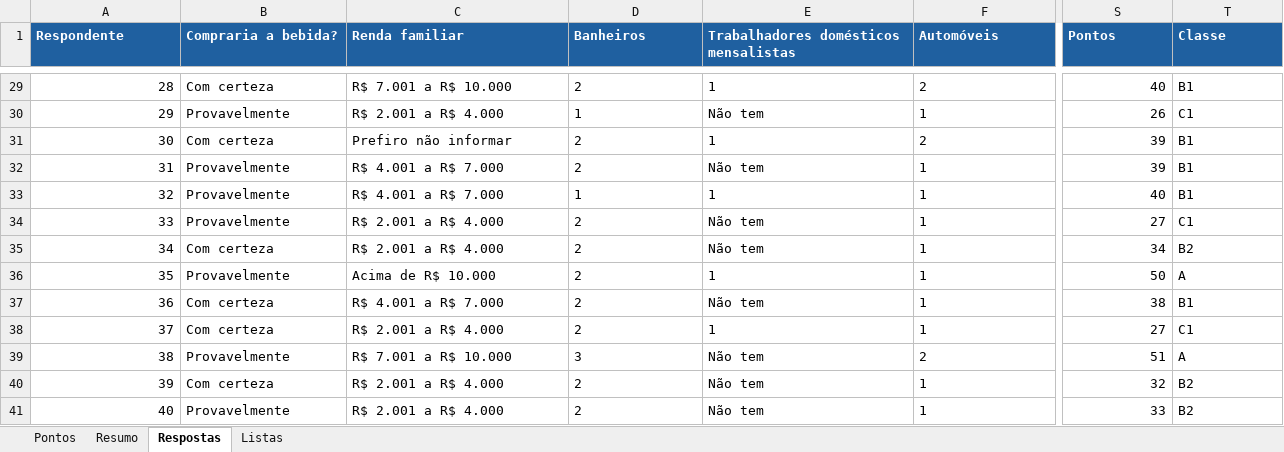
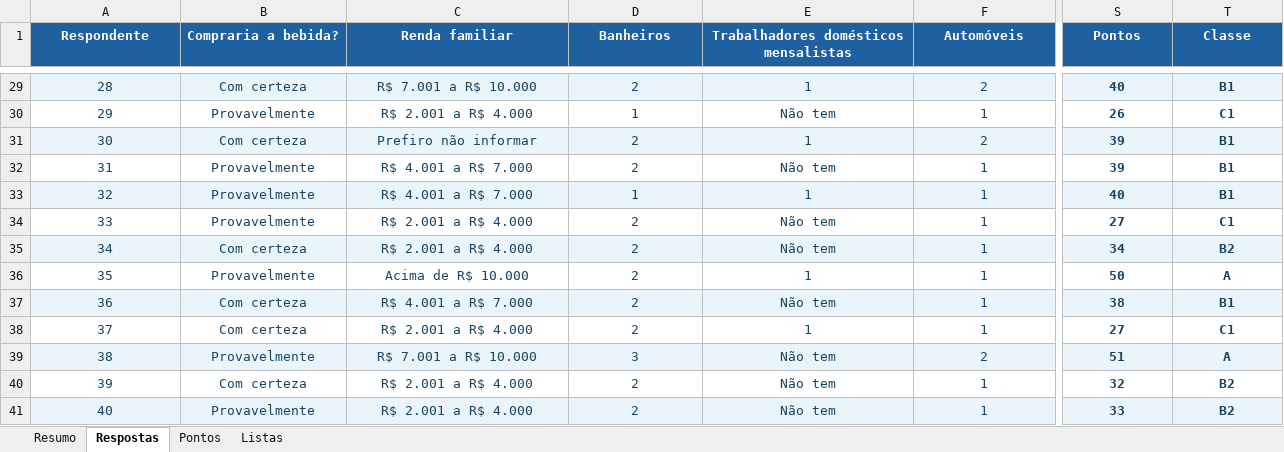
Before and after one commit to sorasky2017/trident-fresh-wave-pesquisa, an Excel workbook: criterio_brasil.xlsx, sheet Respostas, drawn as a sheet; only a part is shown, gaps mark what is left out; values as stored, in another font and other column widths than the file's, no borders; conditional formats not drawn; the diff covers the shown part only; the diff names each change by its address in the sheet, - before the commit and + after, or states it on an @@ line.

```diff
--- a/criterio_brasil.xlsx (sheet Respostas)
+++ b/criterio_brasil.xlsx (sheet Respostas)
@@ sheet tab order changed: Resumo | Respostas | Pontos | Listas @@
-A1:T1 alignment: left
+A1:T1 alignment: center
-A29:T41 text colour: black
+A29:T41 text colour: #194360
-A29:A41 alignment: right
+A29:A41 alignment: center
-A29:T29 fill: none
+A29:T29 fill: #EAF5FB
-B29:F41 alignment: left
+B29:F41 alignment: center
-S29:S41 alignment: right
+S29:S41 alignment: center
-S29:T41 bold: off
+S29:T41 bold: on
-T29:T41 alignment: left
+T29:T41 alignment: center
-A31:T31 fill: none
+A31:T31 fill: #EAF5FB
-A33:T33 fill: none
+A33:T33 fill: #EAF5FB
-A35:T35 fill: none
+A35:T35 fill: #EAF5FB
-A37:T37 fill: none
+A37:T37 fill: #EAF5FB
-A39:T39 fill: none
+A39:T39 fill: #EAF5FB
-A41:T41 fill: none
+A41:T41 fill: #EAF5FB
```
Also changed, not shown: cell formats elsewhere in this sheet, sheet Pontos, sheet Resumo, sheet Listas, formulas that keep their value, charts or pictures.
